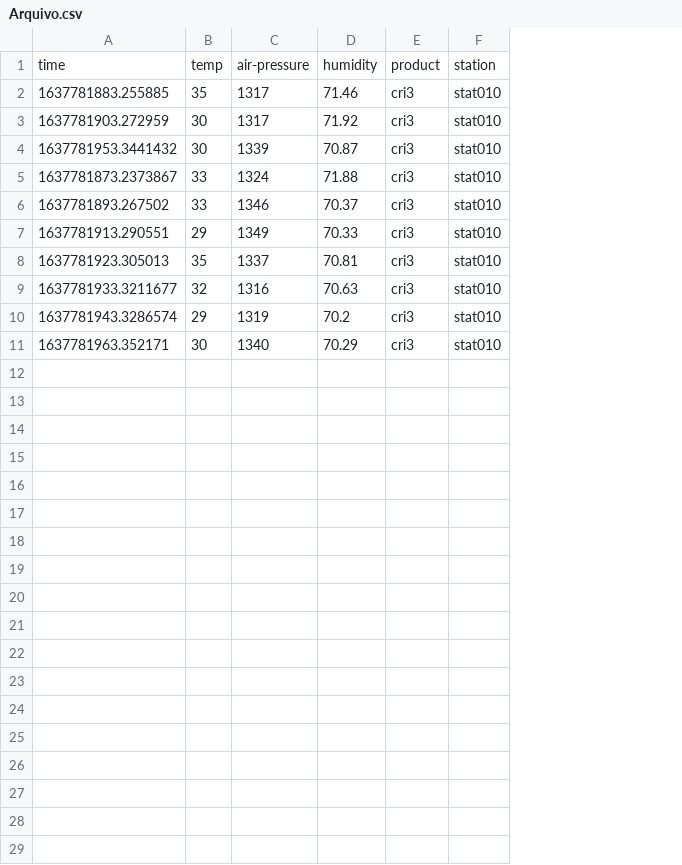
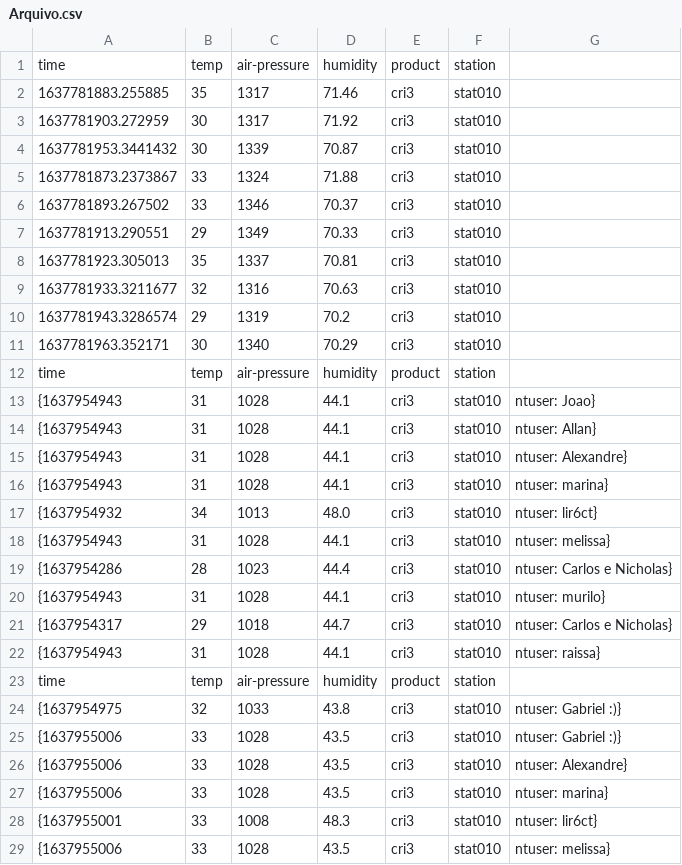
Before and after one commit to BrunoViotto18/Bosch, a CSV file: 1 - Python/PROJETOS PYTHON/Kafka/Arquivo.csv, drawn as a sheet; only a part is shown; the diff covers the shown part only; the diff names each change by its address in the sheet, - before the commit and + after, or states it on an @@ line.

Commit message:
Upload de novos arquivos

```diff
--- a/1 - Python/PROJETOS PYTHON/Kafka/Arquivo.csv
+++ b/1 - Python/PROJETOS PYTHON/Kafka/Arquivo.csv
+column G, empty
+row 12: time | temp | air-pressure | humidity | product | station
+row 13: {1637954943 | 31 | 1028 | 44.1 | cri3 | stat010 | ntuser: Joao}
+row 14: {1637954943 | 31 | 1028 | 44.1 | cri3 | stat010 | ntuser: Allan}
+row 15: {1637954943 | 31 | 1028 | 44.1 | cri3 | stat010 | ntuser: Alexandre}
+row 16: {1637954943 | 31 | 1028 | 44.1 | cri3 | stat010 | ntuser: marina}
+row 17: {1637954932 | 34 | 1013 | 48.0 | cri3 | stat010 | ntuser: lir6ct}
+row 18: {1637954943 | 31 | 1028 | 44.1 | cri3 | stat010 | ntuser: melissa}
+row 19: {1637954286 | 28 | 1023 | 44.4 | cri3 | stat010 | ntuser: Carlos e Nicholas}
+row 20: {1637954943 | 31 | 1028 | 44.1 | cri3 | stat010 | ntuser: murilo}
+row 21: {1637954317 | 29 | 1018 | 44.7 | cri3 | stat010 | ntuser: Carlos e Nicholas}
+row 22: {1637954943 | 31 | 1028 | 44.1 | cri3 | stat010 | ntuser: raissa}
+row 23: time | temp | air-pressure | humidity | product | station
+row 24: {1637954975 | 32 | 1033 | 43.8 | cri3 | stat010 | ntuser: Gabriel :)}
+row 25: {1637955006 | 33 | 1028 | 43.5 | cri3 | stat010 | ntuser: Gabriel :)}
+row 26: {1637955006 | 33 | 1028 | 43.5 | cri3 | stat010 | ntuser: Alexandre}
+row 27: {1637955006 | 33 | 1028 | 43.5 | cri3 | stat010 | ntuser: marina}
+row 28: {1637955001 | 33 | 1008 | 48.3 | cri3 | stat010 | ntuser: lir6ct}
+row 29: {1637955006 | 33 | 1028 | 43.5 | cri3 | stat010 | ntuser: melissa}
```
Also changed, not shown: 4 added rows elsewhere in this file, 36 other files.
